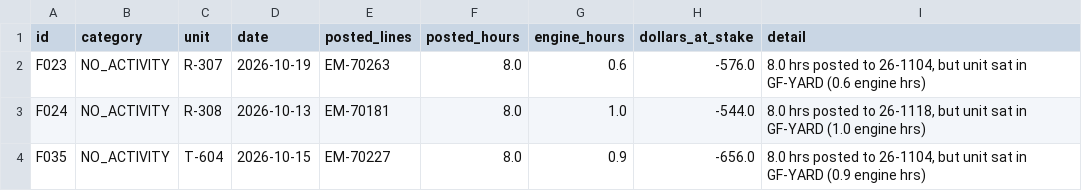
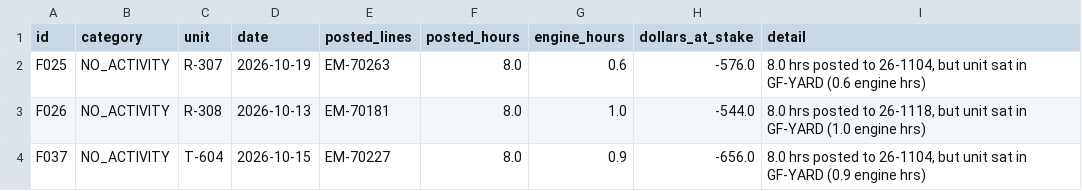
Before and after one commit to ReneeC1988/Renee-C, a CSV file: equipment-usage-recon/output/review_queue_oct2026.csv, drawn as a sheet.

```diff
--- a/equipment-usage-recon/output/review_queue_oct2026.csv
+++ b/equipment-usage-recon/output/review_queue_oct2026.csv
@@ -1,4 +1,4 @@
 id,category,unit,date,posted_lines,posted_hours,engine_hours,dollars_at_stake,detail
-F023,NO_ACTIVITY,R-307,2026-10-19,EM-70263,8.0,0.6,-576.0,"8.0 hrs posted to 26-1104, but unit sat in GF-YARD (0.6 engine hrs)"
-F024,NO_ACTIVITY,R-308,2026-10-13,EM-70181,8.0,1.0,-544.0,"8.0 hrs posted to 26-1118, but unit sat in GF-YARD (1.0 engine hrs)"
-F035,NO_ACTIVITY,T-604,2026-10-15,EM-70227,8.0,0.9,-656.0,"8.0 hrs posted to 26-1104, but unit sat in GF-YARD (0.9 engine hrs)"
+F025,NO_ACTIVITY,R-307,2026-10-19,EM-70263,8.0,0.6,-576.0,"8.0 hrs posted to 26-1104, but unit sat in GF-YARD (0.6 engine hrs)"
+F026,NO_ACTIVITY,R-308,2026-10-13,EM-70181,8.0,1.0,-544.0,"8.0 hrs posted to 26-1118, but unit sat in GF-YARD (1.0 engine hrs)"
+F037,NO_ACTIVITY,T-604,2026-10-15,EM-70227,8.0,0.9,-656.0,"8.0 hrs posted to 26-1104, but unit sat in GF-YARD (0.9 engine hrs)"
```
Also changed, not shown: equipment-usage-recon/data/em_usage_posted_oct2026.csv, equipment-usage-recon/output/EM_Usage_Import_Oct2026.csv, 15 other files.
